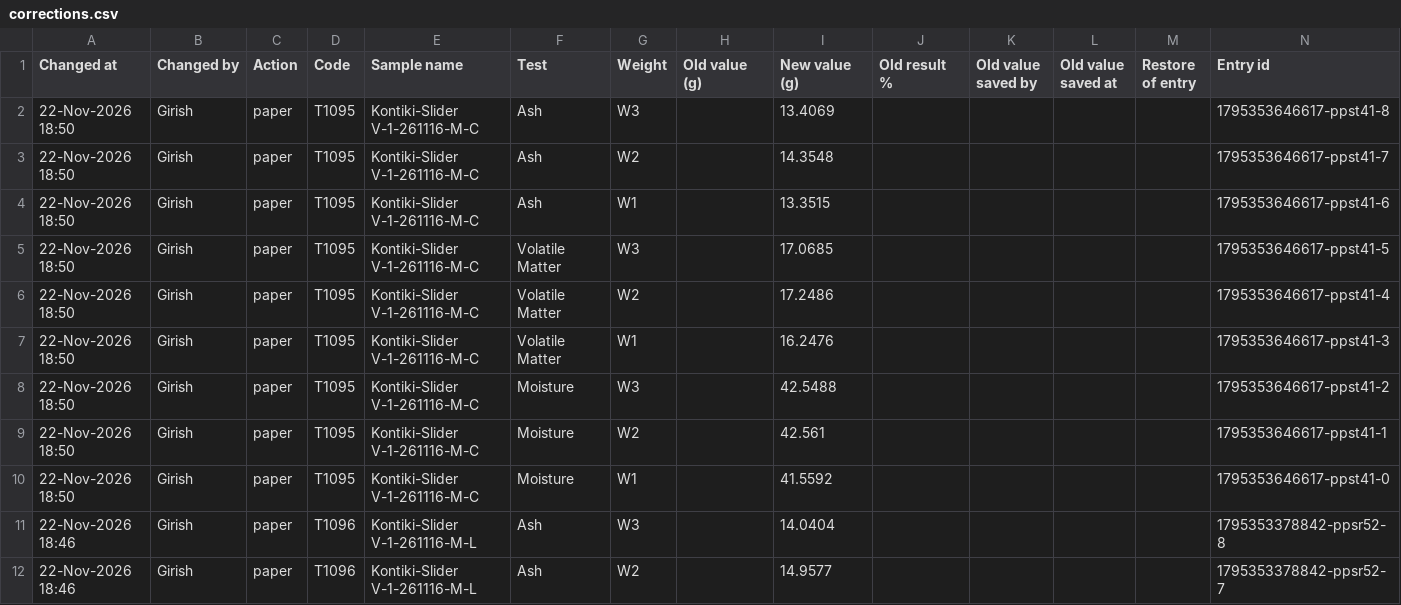
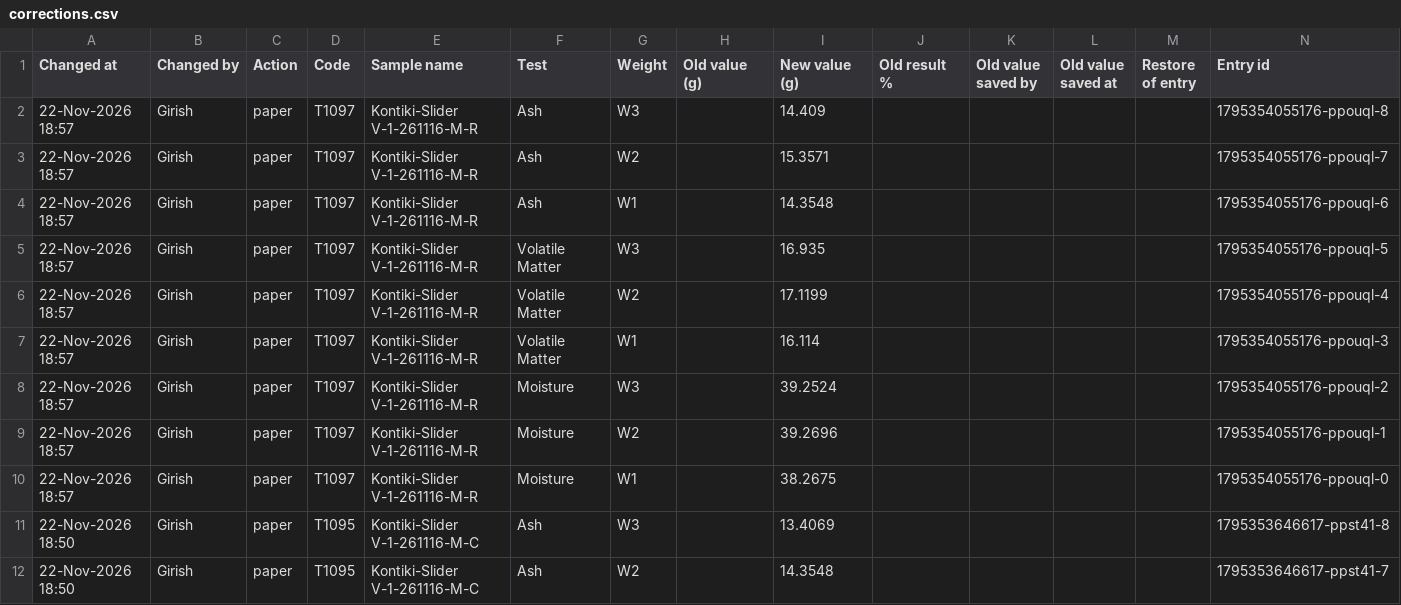
Before and after one commit to Climitra/weighing_data_QR, a CSV file: corrections.csv, drawn as a sheet; only a part is shown; the shorter side is filled out with more unchanged rows.

```diff
--- a/corrections.csv
+++ b/corrections.csv
@@ -1,2 +1,11 @@
 Changed at,Changed by,Action,Code,Sample name,Test,Weight,Old value (g),New value (g),Old result %,Old value saved by,Old value saved at,Restore of entry,Entry id
+22-Nov-2026 18:57,Girish,paper,T1097,Kontiki-Slider V-1-261116-M-R,Ash,W3,,14.409,,,,,1795354055176-ppouql-8
+22-Nov-2026 18:57,Girish,paper,T1097,Kontiki-Slider V-1-261116-M-R,Ash,W2,,15.3571,,,,,1795354055176-ppouql-7
+22-Nov-2026 18:57,Girish,paper,T1097,Kontiki-Slider V-1-261116-M-R,Ash,W1,,14.3548,,,,,1795354055176-ppouql-6
+22-Nov-2026 18:57,Girish,paper,T1097,Kontiki-Slider V-1-261116-M-R,Volatile Matter,W3,,16.935,,,,,1795354055176-ppouql-5
+22-Nov-2026 18:57,Girish,paper,T1097,Kontiki-Slider V-1-261116-M-R,Volatile Matter,W2,,17.1199,,,,,1795354055176-ppouql-4
+22-Nov-2026 18:57,Girish,paper,T1097,Kontiki-Slider V-1-261116-M-R,Volatile Matter,W1,,16.114,,,,,1795354055176-ppouql-3
+22-Nov-2026 18:57,Girish,paper,T1097,Kontiki-Slider V-1-261116-M-R,Moisture,W3,,39.2524,,,,,1795354055176-ppouql-2
+22-Nov-2026 18:57,Girish,paper,T1097,Kontiki-Slider V-1-261116-M-R,Moisture,W2,,39.2696,,,,,1795354055176-ppouql-1
+22-Nov-2026 18:57,Girish,paper,T1097,Kontiki-Slider V-1-261116-M-R,Moisture,W1,,38.2675,,,,,1795354055176-ppouql-0
 22-Nov-2026 18:50,Girish,paper,T1095,Kontiki-Slider V-1-261116-M-C,Ash,W3,,13.4069,,,,,1795353646617-ppst41-8
```
Also changed, not shown: results.csv, 1 other file.
